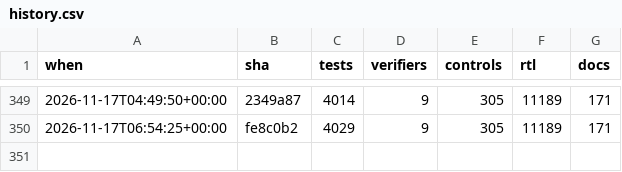
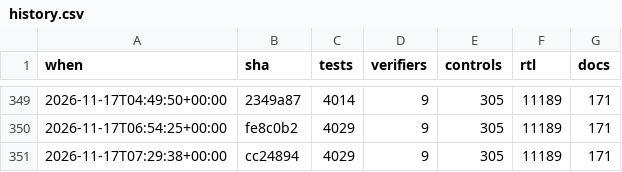
Before and after one commit to 2AMLogic/gf180-parasynth, a CSV file: docs/scorecard/history.csv, drawn as a sheet; only a part is shown, gaps mark what is left out; the diff names each change by its address in the sheet, - before the commit and + after, or states it on an @@ line.

```diff
--- a/docs/scorecard/history.csv
+++ b/docs/scorecard/history.csv
+row 351: 2026-11-17T07:29:38+00:00 | cc24894 | 4029 | 9 | 305 | 11189 | 171
```
Also changed, not shown: 2 other files.
